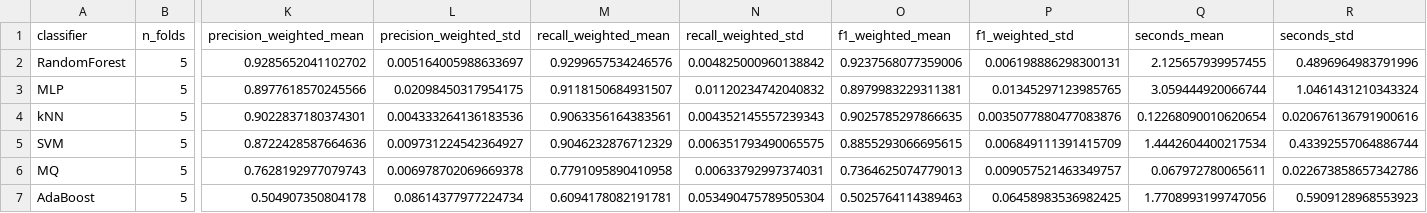
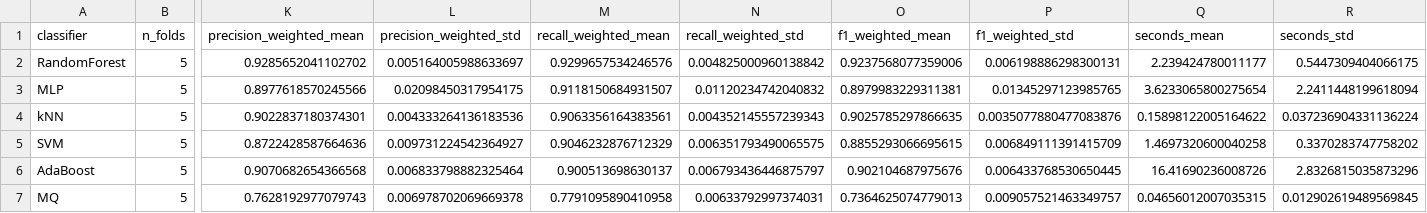
Before and after one commit to Jakson-Almeida/PatternRecognition, a CSV file: paper/classification/results/passo3_summary.csv, drawn as a sheet; only a part is shown, gaps mark what is left out; removed rows and columns are numbered as before the commit, all else as after; rows hold the shown columns only; the diff names each change by its address in the sheet, - before the commit and + after, or states it on an @@ line.

```diff
--- a/paper/classification/results/passo3_summary.csv
+++ b/paper/classification/results/passo3_summary.csv
-Q2 (seconds_mean): 2.125657939957455
+Q2 (seconds_mean): 2.239424780011177
-R2 (seconds_std): 0.4896964983791996
+R2 (seconds_std): 0.5447309404066175
-Q3 (seconds_mean): 3.059444920066744
+Q3 (seconds_mean): 3.6233065800275654
-R3 (seconds_std): 1.0461431210343324
+R3 (seconds_std): 2.2411448199618094
-Q4 (seconds_mean): 0.12268090010620654
+Q4 (seconds_mean): 0.15898122005164622
-R4 (seconds_std): 0.020676136791900616
+R4 (seconds_std): 0.037236904331136224
-Q5 (seconds_mean): 1.4442604400217534
+Q5 (seconds_mean): 1.4697320600040258
-R5 (seconds_std): 0.43392557064886744
+R5 (seconds_std): 0.3370283747758202
+row 6: AdaBoost | 5 | 0.9070682654366568 | 0.006833798882325464 | 0.900513698630137 | 0.006793436446875797 | 0.902104687975676 | 0.006433768530650445 | 16.41690236008726 | 2.8326815035873296
-Q7 (seconds_mean): 0.067972780065611
+Q7 (seconds_mean): 0.04656012007035315
-R7 (seconds_std): 0.022673858657342786
+R7 (seconds_std): 0.012902619489569845
-row 7: AdaBoost | 5 | 0.504907350804178 | 0.08614377977224734 | 0.6094178082191781 | 0.053490475789505304 | 0.5025764114389463 | 0.06458983536982425 | 1.7708993199747056 | 0.5909128968553923
```
Also changed, not shown: paper/classification/results/confusion_agg_holdout.csv, paper/classification/results/passo3_fold_metrics.csv, 26 other files.
